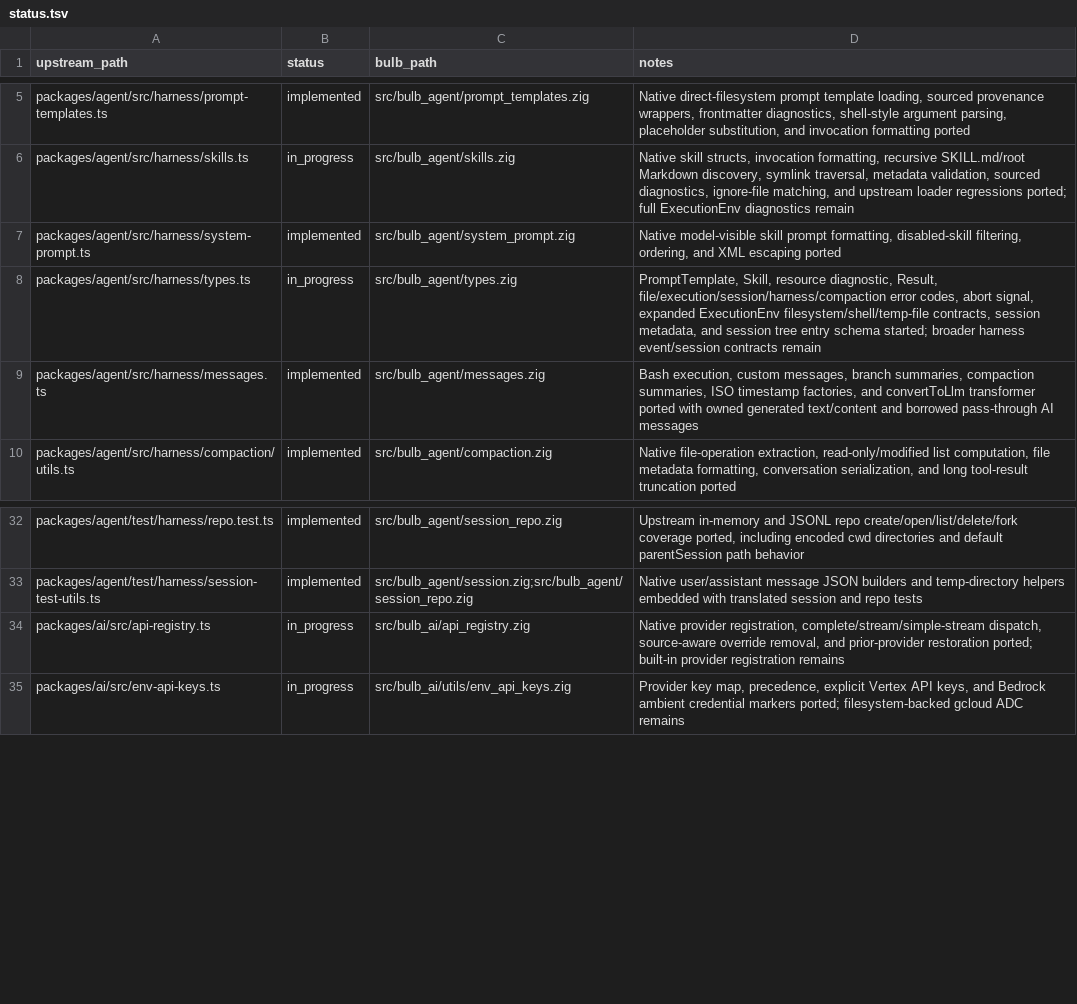
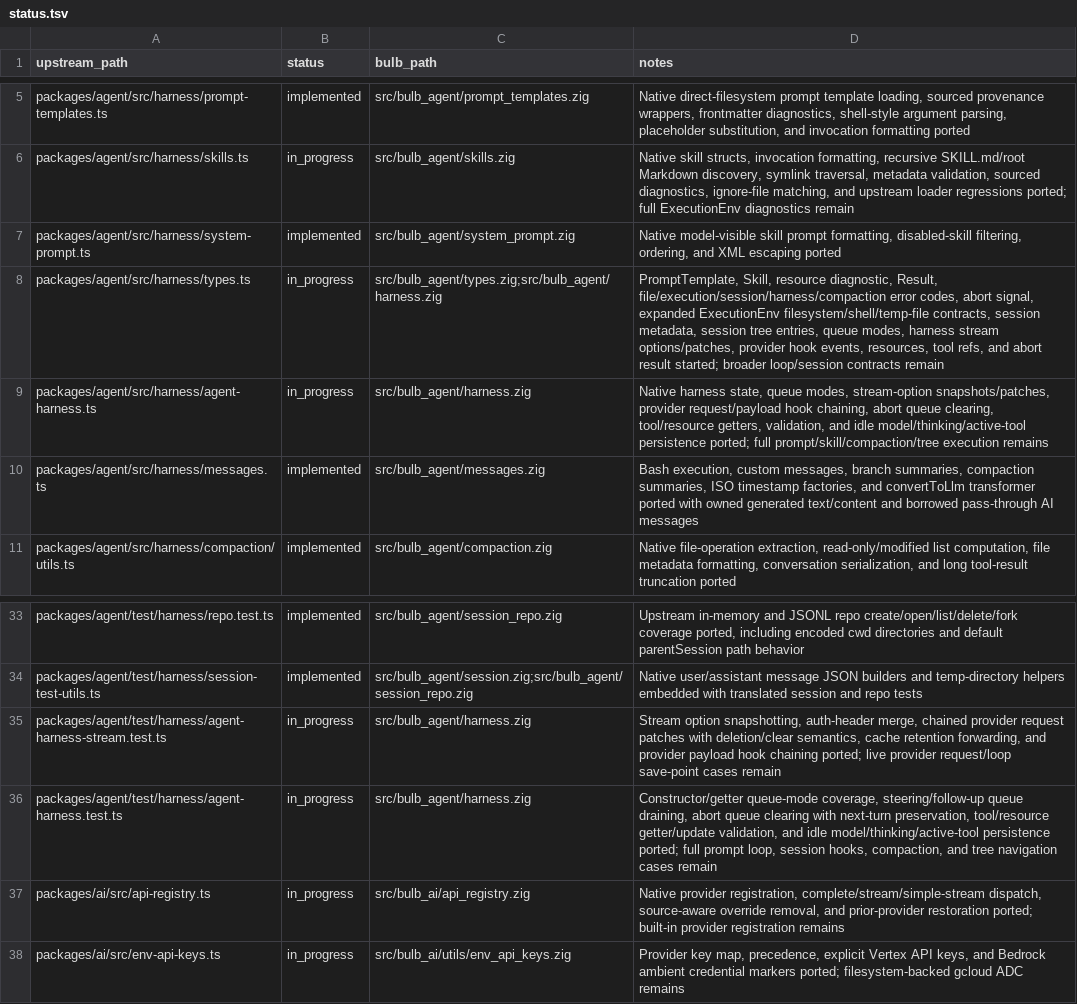
Before and after one commit to anggakhrsma/bulb, a TSV file: parity/status.tsv, drawn as a sheet; only a part is shown, gaps mark what is left out.

Commit message:
feat: port agent harness state

```diff
--- a/parity/status.tsv
+++ b/parity/status.tsv
@@ -7,3 +7,4 @@ packages/agent/src/harness/skills.ts	in_progress	src/bulb_agent/skills.zig	Nativ
 packages/agent/src/harness/system-prompt.ts	implemented	src/bulb_agent/system_prompt.zig	Native model-visible skill prompt formatting, disabled-skill filtering, ordering, and XML escaping ported
-packages/agent/src/harness/types.ts	in_progress	src/bulb_agent/types.zig	PromptTemplate, Skill, resource diagnostic, Result, file/execution/session/harness/compaction error codes, abort signal, expanded ExecutionEnv filesystem/shell/temp-file contracts, session metadata, and session tree entry schema started; broader harness event/session contracts remain
+packages/agent/src/harness/types.ts	in_progress	src/bulb_agent/types.zig;src/bulb_agent/harness.zig	PromptTemplate, Skill, resource diagnostic, Result, file/execution/session/harness/compaction error codes, abort signal, expanded ExecutionEnv filesystem/shell/temp-file contracts, session metadata, session tree entries, queue modes, harness stream options/patches, provider hook events, resources, tool refs, and abort result started; broader loop/session contracts remain
+packages/agent/src/harness/agent-harness.ts	in_progress	src/bulb_agent/harness.zig	Native harness state, queue modes, stream-option snapshots/patches, provider request/payload hook chaining, abort queue clearing, tool/resource getters, validation, and idle model/thinking/active-tool persistence ported; full prompt/skill/compaction/tree execution remains
 packages/agent/src/harness/messages.ts	implemented	src/bulb_agent/messages.zig	Bash execution, custom messages, branch summaries, compaction summaries, ISO timestamp factories, and convertToLlm transformer ported with owned generated text/content and borrowed pass-through AI messages
@@ -33,2 +34,4 @@ packages/agent/test/harness/repo.test.ts	implemented	src/bulb_agent/session_repo
 packages/agent/test/harness/session-test-utils.ts	implemented	src/bulb_agent/session.zig;src/bulb_agent/session_repo.zig	Native user/assistant message JSON builders and temp-directory helpers embedded with translated session and repo tests
+packages/agent/test/harness/agent-harness-stream.test.ts	in_progress	src/bulb_agent/harness.zig	Stream option snapshotting, auth-header merge, chained provider request patches with deletion/clear semantics, cache retention forwarding, and provider payload hook chaining ported; live provider request/loop save-point cases remain
+packages/agent/test/harness/agent-harness.test.ts	in_progress	src/bulb_agent/harness.zig	Constructor/getter queue-mode coverage, steering/follow-up queue draining, abort queue clearing with next-turn preservation, tool/resource getter/update validation, and idle model/thinking/active-tool persistence ported; full prompt loop, session hooks, compaction, and tree navigation cases remain
 packages/ai/src/api-registry.ts	in_progress	src/bulb_ai/api_registry.zig	Native provider registration, complete/stream/simple-stream dispatch, source-aware override removal, and prior-provider restoration ported; built-in provider registration remains
```
Also changed, not shown: parity/ledger.tsv, 2 other files.
